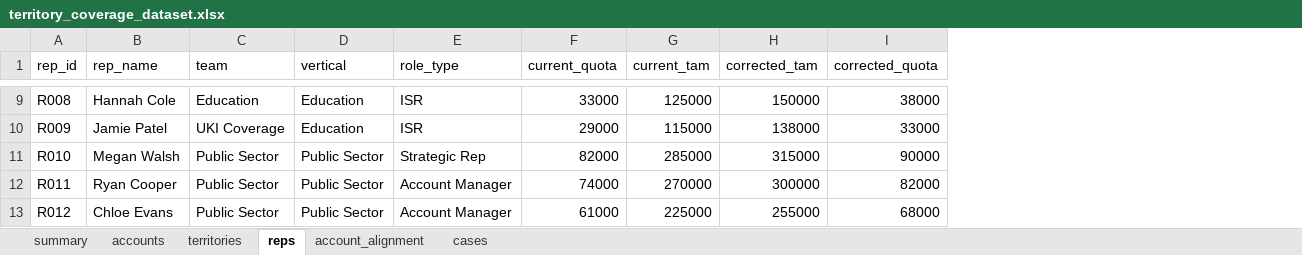
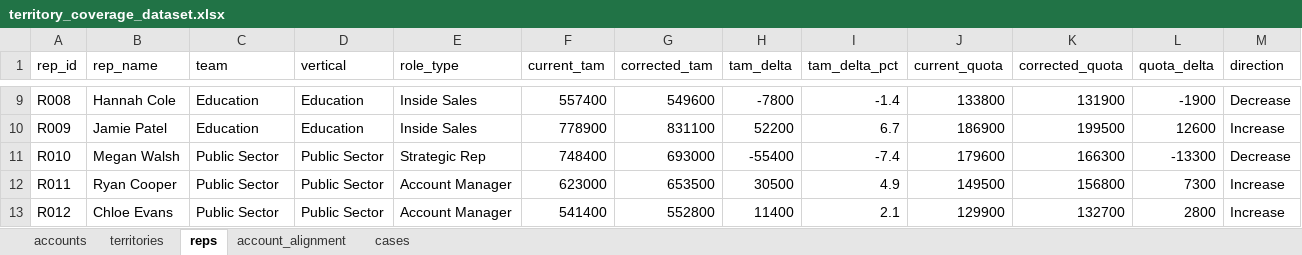
Before and after one commit to mcordova2255/territory-coverage-capstone, an Excel workbook: territory_coverage_dataset.xlsx, sheet reps, drawn as a sheet; only a part is shown, gaps mark what is left out; values as stored, in another font and other column widths than the file's, no cell formats; removed rows and columns are numbered as before the commit, all else as after; the diff covers the shown part only; the diff names each change by its address in the sheet, - before the commit and + after, or states it on an @@ line.

Commit message:
Add files via upload
Regenerate on corrected dataset

```diff
--- a/territory_coverage_dataset.xlsx (sheet reps)
+++ b/territory_coverage_dataset.xlsx (sheet reps)
-sheet tab: summary
-column F (current_quota), rows 9-13: 33000 | 29000 | 82000 | 74000 | 61000
+column H (tam_delta), rows 9-13: -7800 | 52200 | -55400 | 30500 | 11400
+column I (tam_delta_pct), rows 9-13: -1.4 | 6.7 | -7.4 | 4.9 | 2.1
+column J (current_quota), rows 9-13: 133800 | 186900 | 179600 | 149500 | 129900
+column L (quota_delta), rows 9-13: -1900 | 12600 | -13300 | 7300 | 2800
+column M (direction), rows 9-13: Decrease | Increase | Decrease | Increase | Increase
-E9:E10 (role_type): ISR
+E9:E10 (role_type): Inside Sales
-F9 (current_tam): 125000
+F9 (current_tam): 557400
-G9 (corrected_tam): 150000
+G9 (corrected_tam): 549600
-K9 (corrected_quota): 38000
+K9 (corrected_quota): 131900
-C10 (team): UKI Coverage
+C10 (team): Education
-F10 (current_tam): 115000
+F10 (current_tam): 778900
-G10 (corrected_tam): 138000
+G10 (corrected_tam): 831100
-K10 (corrected_quota): 33000
+K10 (corrected_quota): 199500
-F11 (current_tam): 285000
+F11 (current_tam): 748400
-G11 (corrected_tam): 315000
+G11 (corrected_tam): 693000
-K11 (corrected_quota): 90000
+K11 (corrected_quota): 166300
-F12 (current_tam): 270000
+F12 (current_tam): 623000
-G12 (corrected_tam): 300000
+G12 (corrected_tam): 653500
-K12 (corrected_quota): 82000
+K12 (corrected_quota): 156800
-F13 (current_tam): 225000
+F13 (current_tam): 541400
-G13 (corrected_tam): 255000
+G13 (corrected_tam): 552800
-K13 (corrected_quota): 68000
+K13 (corrected_quota): 132700
```
Also changed, not shown: 33 edited cells elsewhere in this sheet, sheet account_alignment, sheet accounts, sheet cases, sheet territories, cell formats, 2 other files.
